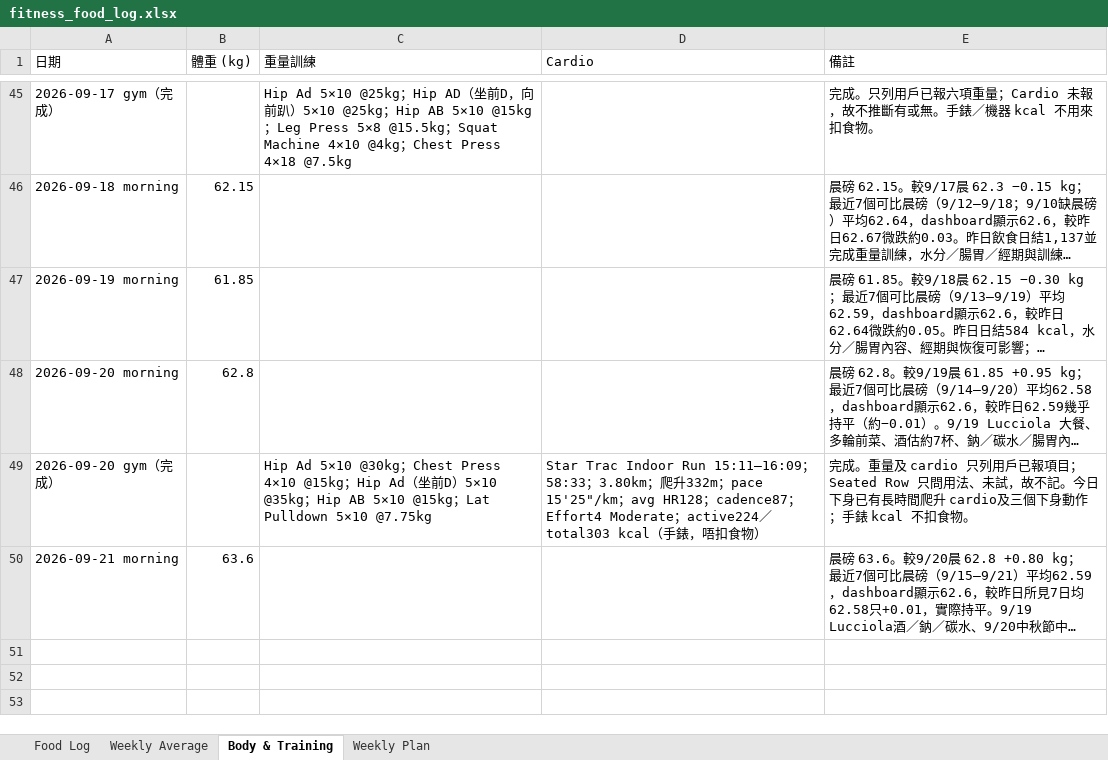
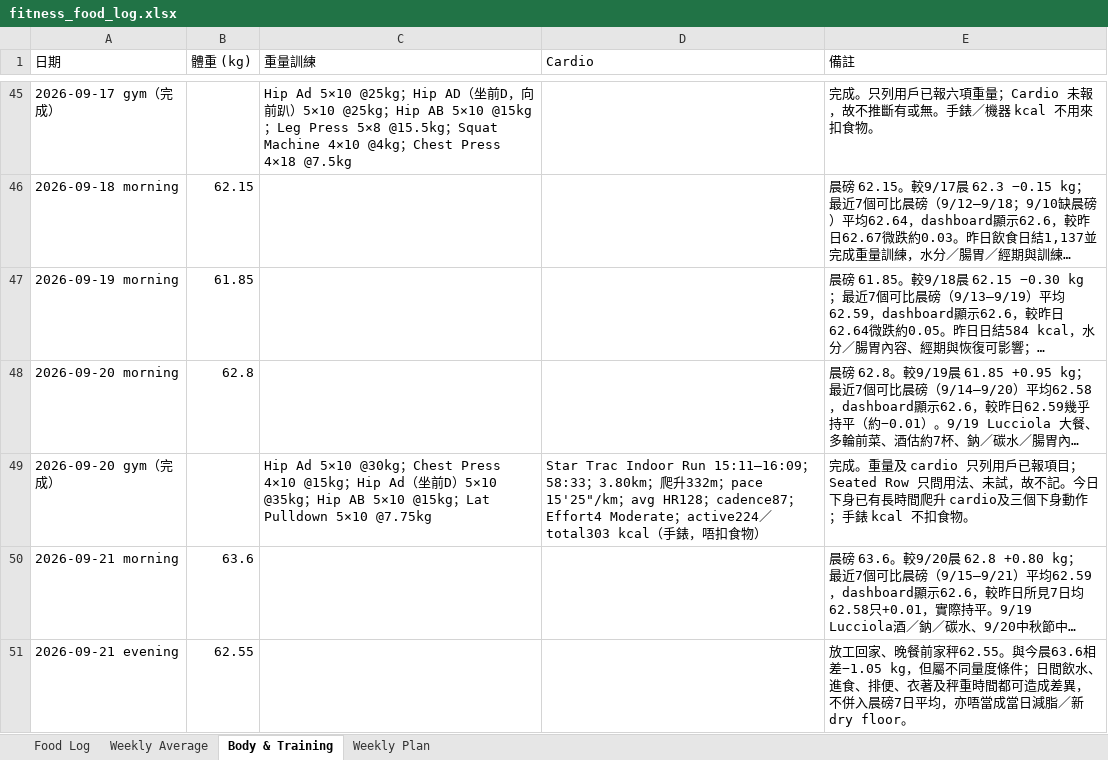
Before and after one commit to buzz-knittinpix/melodycheng622-cmyk.github.io, an Excel workbook: data/fitness_food_log.xlsx, sheet Body & Training, drawn as a sheet; only a part is shown, gaps mark what is left out; long unchanged cells end in …; values as stored, in another font and other column widths than the file's, no borders; the diff names each change by its address in the sheet, - before the commit and + after, or states it on an @@ line.

Commit message:
Log Sep 21 dinner and evening weight

```diff
--- a/data/fitness_food_log.xlsx (sheet Body & Training)
+++ b/data/fitness_food_log.xlsx (sheet Body & Training)
+row 51: 2026-09-21 evening | 62.55 |  |  | 放工回家、晚餐前家秤62.55。與今晨63.6相差−1.05 kg，但屬不同量度條件；日間飲水、進食、排便、衣著及秤重時間都可造成差異，不併入晨磅7日平均，亦唔當成當日減脂／新 dry floor。
```
Also changed, not shown: sheet Food Log, sheet Weekly Average, 1 other file.
